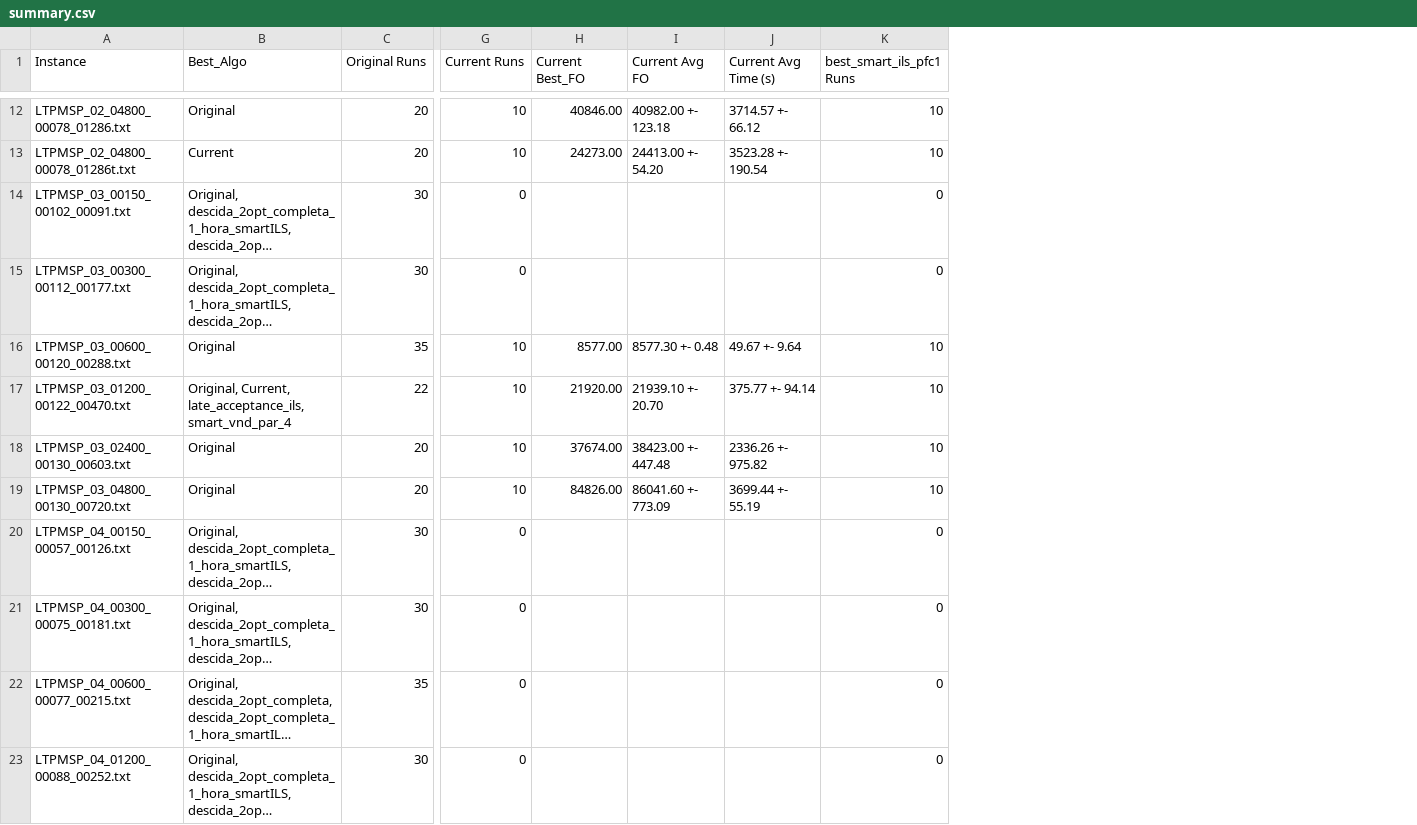
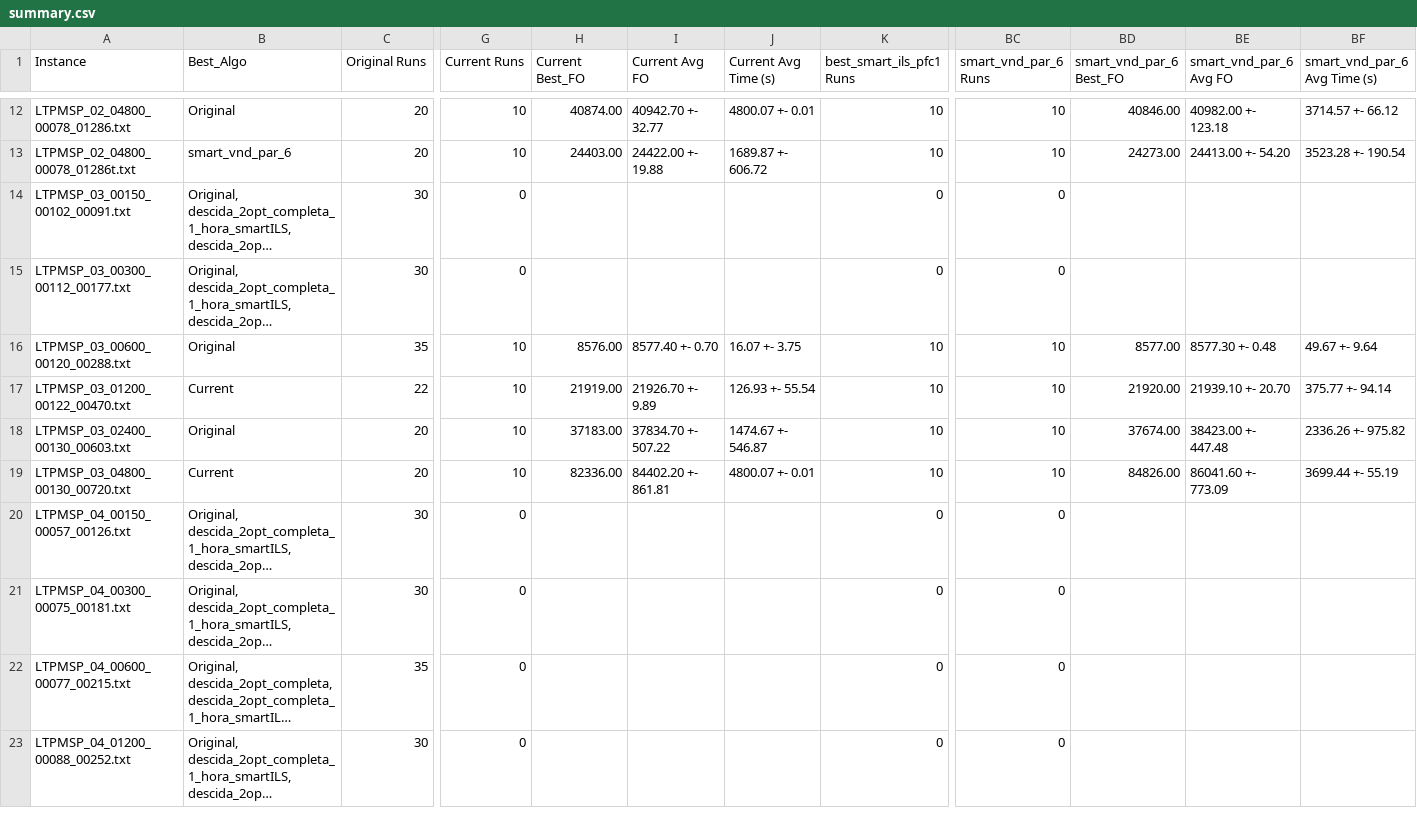
Before and after one commit to Getulio-Mendes/LTPMSP, a CSV file: summary.csv, drawn as a sheet; only a part is shown, gaps mark what is left out; long unchanged cells end in …; the diff covers the shown part only; the diff names each change by its address in the sheet, - before the commit and + after, or states it on an @@ line.

```diff
--- a/summary.csv
+++ b/summary.csv
+column BC (smart_vnd_par_6 Runs), rows 12-23: 10 | 10 | 0 | 0 | 10 | 10 | 10 | 10 | 0 | 0 | 0 | 0
+column BD (smart_vnd_par_6 Best_FO), rows 12-19: 40846.00 | 24273.00 |  |  | 8577.00 | 21920.00 | 37674.00 | 84826.00
+column BE (smart_vnd_par_6 Avg FO), rows 12-19: 40982.00 +- 123.18 | 24413.00 +- 54.20 |  |  | 8577.30 +- 0.48 | 21939.10 +- 20.70 | 38423.00 +- 447.48 | 86041.60 +- 773.09
+column BF (smart_vnd_par_6 Avg Time (s)), rows 12-19: 3714.57 +- 66.12 | 3523.28 +- 190.54 |  |  | 49.67 +- 9.64 | 375.77 +- 94.14 | 2336.26 +- 975.82 | 3699.44 +- 55.19
-H12 (Current Best_FO): 40846.00
+H12 (Current Best_FO): 40874.00
-I12 (Current Avg FO): 40982.00 +- 123.18
+I12 (Current Avg FO): 40942.70 +- 32.77
-J12 (Current Avg Time (s)): 3714.57 +- 66.12
+J12 (Current Avg Time (s)): 4800.07 +- 0.01
-B13 (Best_Algo): Current
+B13 (Best_Algo): smart_vnd_par_6
-H13 (Current Best_FO): 24273.00
+H13 (Current Best_FO): 24403.00
-I13 (Current Avg FO): 24413.00 +- 54.20
+I13 (Current Avg FO): 24422.00 +- 19.88
-J13 (Current Avg Time (s)): 3523.28 +- 190.54
+J13 (Current Avg Time (s)): 1689.87 +- 606.72
-H16 (Current Best_FO): 8577.00
+H16 (Current Best_FO): 8576.00
-I16 (Current Avg FO): 8577.30 +- 0.48
+I16 (Current Avg FO): 8577.40 +- 0.70
-J16 (Current Avg Time (s)): 49.67 +- 9.64
+J16 (Current Avg Time (s)): 16.07 +- 3.75
-B17 (Best_Algo): Original, Current, late_acceptance_ils, smart_vnd_par_4
+B17 (Best_Algo): Current
-H17 (Current Best_FO): 21920.00
+H17 (Current Best_FO): 21919.00
-I17 (Current Avg FO): 21939.10 +- 20.70
+I17 (Current Avg FO): 21926.70 +- 9.89
-J17 (Current Avg Time (s)): 375.77 +- 94.14
+J17 (Current Avg Time (s)): 126.93 +- 55.54
-H18 (Current Best_FO): 37674.00
+H18 (Current Best_FO): 37183.00
-I18 (Current Avg FO): 38423.00 +- 447.48
+I18 (Current Avg FO): 37834.70 +- 507.22
-J18 (Current Avg Time (s)): 2336.26 +- 975.82
+J18 (Current Avg Time (s)): 1474.67 +- 546.87
-B19 (Best_Algo): Original
+B19 (Best_Algo): Current
-H19 (Current Best_FO): 84826.00
+H19 (Current Best_FO): 82336.00
-I19 (Current Avg FO): 86041.60 +- 773.09
+I19 (Current Avg FO): 84402.20 +- 861.81
-J19 (Current Avg Time (s)): 3699.44 +- 55.19
+J19 (Current Avg Time (s)): 4800.07 +- 0.01
```
Also changed, not shown: 63 edited cells elsewhere in this file, relatorio_10.csv, 44 other files.
